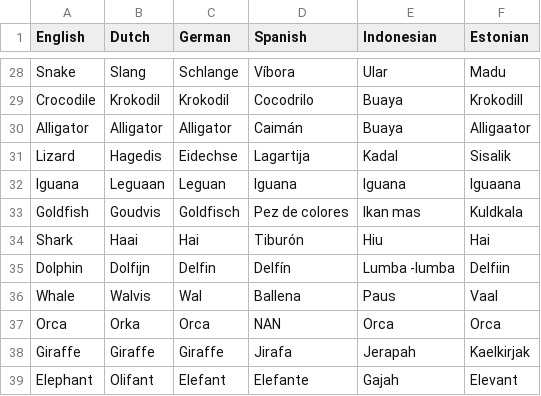
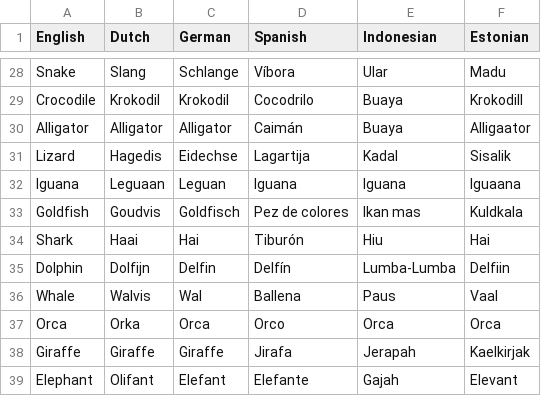
Before and after one commit to Hitijahujessy/Vocab-quiz, a CSV file: translations.csv, drawn as a sheet; only a part is shown, gaps mark what is left out; the diff covers the shown part only.

```diff
--- a/translations.csv
+++ b/translations.csv
@@ -34,5 +34,5 @@ Goldfish,Goudvis,Goldfisch,Pez de colores,Ikan mas,Kuldkala
 Shark,Haai,Hai,Tiburón,Hiu,Hai
-Dolphin,Dolfijn,Delfin,Delfín,Lumba -lumba,Delfiin
+Dolphin,Dolfijn,Delfin,Delfín,Lumba-Lumba,Delfiin
 Whale,Walvis,Wal,Ballena,Paus,Vaal
-Orca,Orka,Orca,NAN,Orca,Orca
+Orca,Orka,Orca,Orco,Orca,Orca
 Giraffe,Giraffe,Giraffe,Jirafa,Jerapah,Kaelkirjak
```
Also changed, not shown: 17 edited cells elsewhere in this file, 2 other files.
